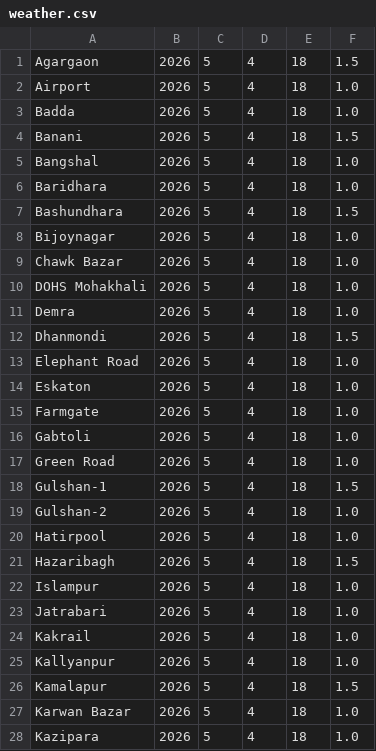
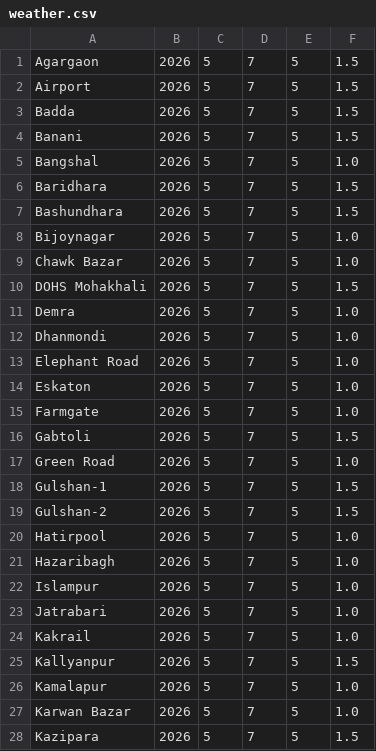
Before and after one commit to mohammadfarhanhossain/ride-sharing-system, a CSV file: weather.csv, drawn as a sheet; only a part is shown; the diff covers the shown part only.

```diff
--- a/weather.csv
+++ b/weather.csv
@@ -1,28 +1,28 @@
-Agargaon,2026,5,4,18,1.5
-Airport,2026,5,4,18,1.0
-Badda,2026,5,4,18,1.0
-Banani,2026,5,4,18,1.5
-Bangshal,2026,5,4,18,1.0
-Baridhara,2026,5,4,18,1.0
-Bashundhara,2026,5,4,18,1.5
-Bijoynagar,2026,5,4,18,1.0
-Chawk Bazar,2026,5,4,18,1.0
-DOHS Mohakhali,2026,5,4,18,1.0
-Demra,2026,5,4,18,1.0
-Dhanmondi,2026,5,4,18,1.5
-Elephant Road,2026,5,4,18,1.0
-Eskaton,2026,5,4,18,1.0
-Farmgate,2026,5,4,18,1.0
-Gabtoli,2026,5,4,18,1.0
-Green Road,2026,5,4,18,1.0
-Gulshan-1,2026,5,4,18,1.5
-Gulshan-2,2026,5,4,18,1.0
-Hatirpool,2026,5,4,18,1.0
-Hazaribagh,2026,5,4,18,1.5
-Islampur,2026,5,4,18,1.0
-Jatrabari,2026,5,4,18,1.0
-Kakrail,2026,5,4,18,1.0
-Kallyanpur,2026,5,4,18,1.0
-Kamalapur,2026,5,4,18,1.5
-Karwan Bazar,2026,5,4,18,1.0
-Kazipara,2026,5,4,18,1.0
+Agargaon,2026,5,7,5,1.5
+Airport,2026,5,7,5,1.5
+Badda,2026,5,7,5,1.5
+Banani,2026,5,7,5,1.5
+Bangshal,2026,5,7,5,1.0
+Baridhara,2026,5,7,5,1.5
+Bashundhara,2026,5,7,5,1.5
+Bijoynagar,2026,5,7,5,1.0
+Chawk Bazar,2026,5,7,5,1.0
+DOHS Mohakhali,2026,5,7,5,1.5
+Demra,2026,5,7,5,1.0
+Dhanmondi,2026,5,7,5,1.0
+Elephant Road,2026,5,7,5,1.0
+Eskaton,2026,5,7,5,1.0
+Farmgate,2026,5,7,5,1.0
+Gabtoli,2026,5,7,5,1.5
+Green Road,2026,5,7,5,1.0
+Gulshan-1,2026,5,7,5,1.5
+Gulshan-2,2026,5,7,5,1.5
+Hatirpool,2026,5,7,5,1.0
+Hazaribagh,2026,5,7,5,1.0
+Islampur,2026,5,7,5,1.0
+Jatrabari,2026,5,7,5,1.0
+Kakrail,2026,5,7,5,1.0
+Kallyanpur,2026,5,7,5,1.5
+Kamalapur,2026,5,7,5,1.0
+Karwan Bazar,2026,5,7,5,1.0
+Kazipara,2026,5,7,5,1.5
```
Also changed, not shown: 2 added rows and 82 edited cells elsewhere in this file, drivers.csv, location.csv, 18 other files.
